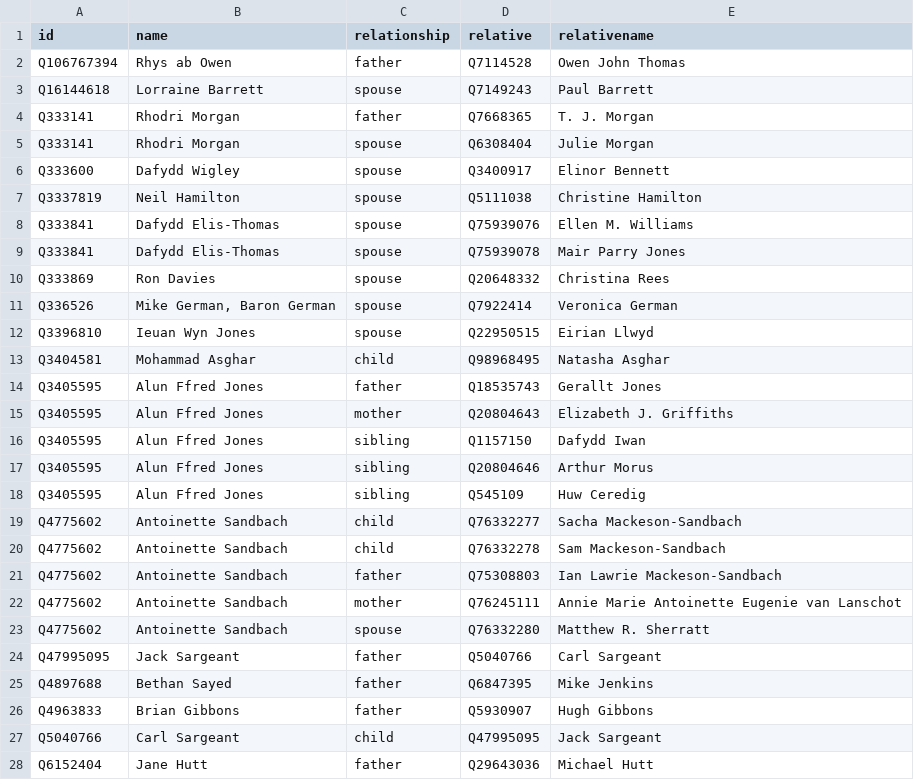
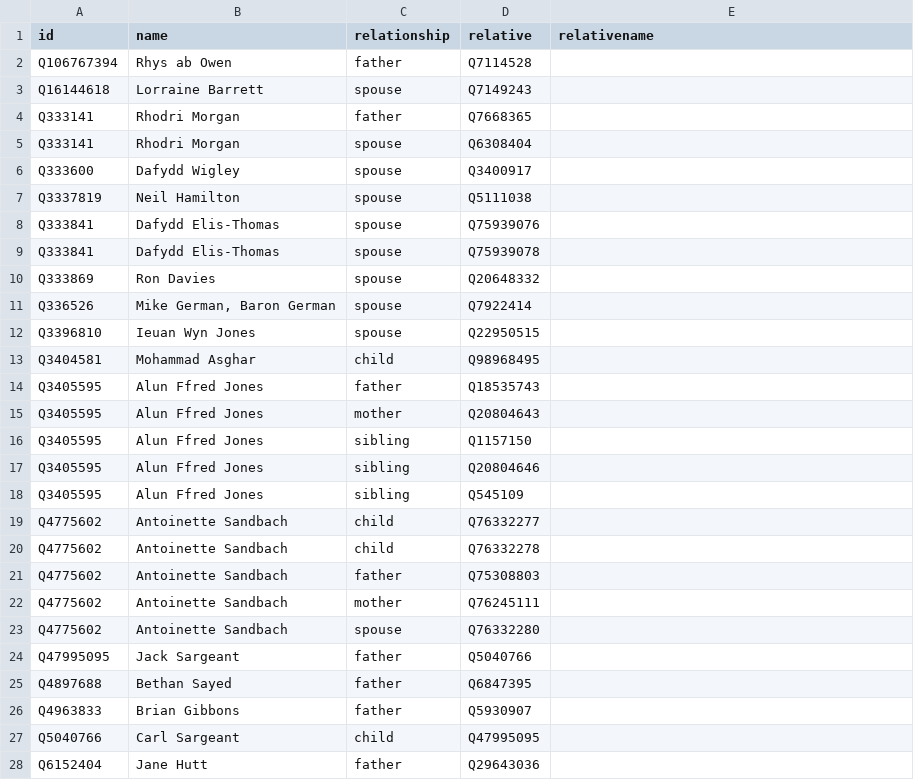
Before and after one commit to every-politician-scrapers/wales-cabinet, a CSV file: html/family.csv, drawn as a sheet; only a part is shown; the diff covers the shown part only.

Commit message:
PCB update

```diff
--- a/html/family.csv
+++ b/html/family.csv
@@ -1,28 +1,28 @@
 id,name,relationship,relative,relativename
-Q106767394,Rhys ab Owen,father,Q7114528,Owen John Thomas
-Q16144618,Lorraine Barrett,spouse,Q7149243,Paul Barrett
-Q333141,Rhodri Morgan,father,Q7668365,T. J. Morgan
-Q333141,Rhodri Morgan,spouse,Q6308404,Julie Morgan
-Q333600,Dafydd Wigley,spouse,Q3400917,Elinor Bennett
-Q3337819,Neil Hamilton,spouse,Q5111038,Christine Hamilton
-Q333841,Dafydd Elis-Thomas,spouse,Q75939076,Ellen M. Williams
-Q333841,Dafydd Elis-Thomas,spouse,Q75939078,Mair Parry Jones
-Q333869,Ron Davies,spouse,Q20648332,Christina Rees
-Q336526,"Mike German, Baron German",spouse,Q7922414,Veronica German
-Q3396810,Ieuan Wyn Jones,spouse,Q22950515,Eirian Llwyd
-Q3404581,Mohammad Asghar,child,Q98968495,Natasha Asghar
-Q3405595,Alun Ffred Jones,father,Q18535743,Gerallt Jones
-Q3405595,Alun Ffred Jones,mother,Q20804643,Elizabeth J. Griffiths
-Q3405595,Alun Ffred Jones,sibling,Q1157150,Dafydd Iwan
-Q3405595,Alun Ffred Jones,sibling,Q20804646,Arthur Morus
-Q3405595,Alun Ffred Jones,sibling,Q545109,Huw Ceredig
-Q4775602,Antoinette Sandbach,child,Q76332277,Sacha Mackeson-Sandbach
-Q4775602,Antoinette Sandbach,child,Q76332278,Sam Mackeson-Sandbach
-Q4775602,Antoinette Sandbach,father,Q75308803,Ian Lawrie Mackeson-Sandbach
-Q4775602,Antoinette Sandbach,mother,Q76245111,Annie Marie Antoinette Eugenie van Lanschot
-Q4775602,Antoinette Sandbach,spouse,Q76332280,Matthew R. Sherratt
-Q47995095,Jack Sargeant,father,Q5040766,Carl Sargeant
-Q4897688,Bethan Sayed,father,Q6847395,Mike Jenkins
-Q4963833,Brian Gibbons,father,Q5930907,Hugh Gibbons
-Q5040766,Carl Sargeant,child,Q47995095,Jack Sargeant
-Q6152404,Jane Hutt,father,Q29643036,Michael Hutt
+Q106767394,Rhys ab Owen,father,Q7114528,
+Q16144618,Lorraine Barrett,spouse,Q7149243,
+Q333141,Rhodri Morgan,father,Q7668365,
+Q333141,Rhodri Morgan,spouse,Q6308404,
+Q333600,Dafydd Wigley,spouse,Q3400917,
+Q3337819,Neil Hamilton,spouse,Q5111038,
+Q333841,Dafydd Elis-Thomas,spouse,Q75939076,
+Q333841,Dafydd Elis-Thomas,spouse,Q75939078,
+Q333869,Ron Davies,spouse,Q20648332,
+Q336526,"Mike German, Baron German",spouse,Q7922414,
+Q3396810,Ieuan Wyn Jones,spouse,Q22950515,
+Q3404581,Mohammad Asghar,child,Q98968495,
+Q3405595,Alun Ffred Jones,father,Q18535743,
+Q3405595,Alun Ffred Jones,mother,Q20804643,
+Q3405595,Alun Ffred Jones,sibling,Q1157150,
+Q3405595,Alun Ffred Jones,sibling,Q20804646,
+Q3405595,Alun Ffred Jones,sibling,Q545109,
+Q4775602,Antoinette Sandbach,child,Q76332277,
+Q4775602,Antoinette Sandbach,child,Q76332278,
+Q4775602,Antoinette Sandbach,father,Q75308803,
+Q4775602,Antoinette Sandbach,mother,Q76245111,
+Q4775602,Antoinette Sandbach,spouse,Q76332280,
+Q47995095,Jack Sargeant,father,Q5040766,
+Q4897688,Bethan Sayed,father,Q6847395,
+Q4963833,Brian Gibbons,father,Q5930907,
+Q5040766,Carl Sargeant,child,Q47995095,
+Q6152404,Jane Hutt,father,Q29643036,
```
Also changed, not shown: 8 edited cells elsewhere in this file.
